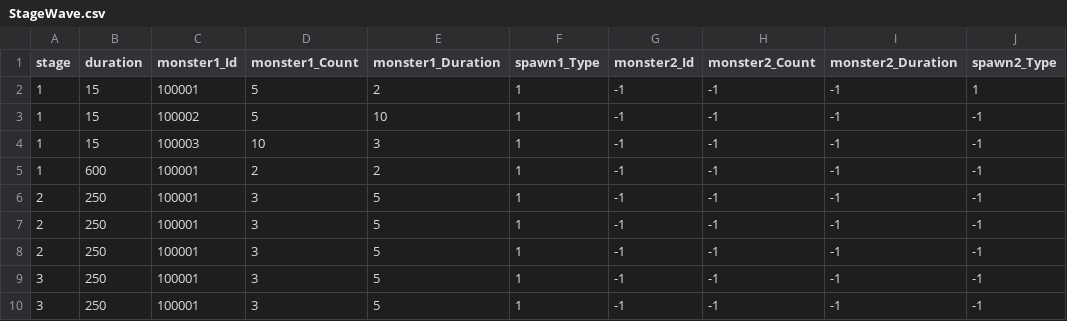
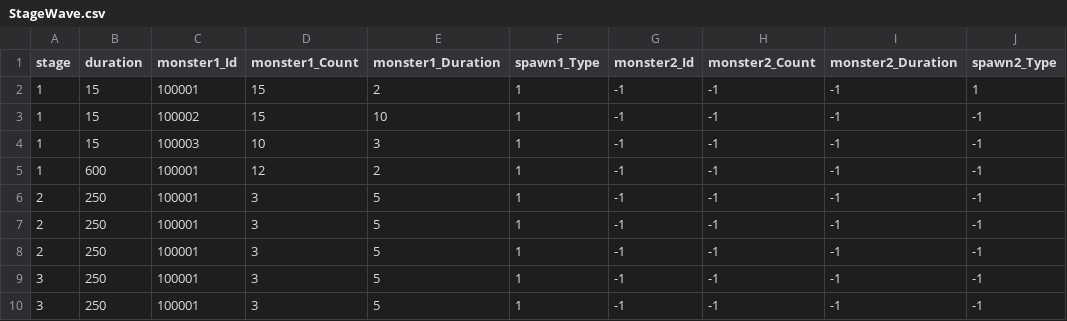
Before and after one commit to qkrkwl6666/TangTangHuru, a CSV file: Assets/08.DataTable/StageWave.csv, drawn as a sheet; only a part is shown; the diff names each change by its address in the sheet, - before the commit and + after, or states it on an @@ line.

```diff
--- a/Assets/08.DataTable/StageWave.csv
+++ b/Assets/08.DataTable/StageWave.csv
-D2:D3 (monster1_Count): 5
+D2:D3 (monster1_Count): 15
-D5 (monster1_Count): 2
+D5 (monster1_Count): 12
```
Also changed, not shown: Assets/08.DataTable/Boss.csv, 22 other files.
